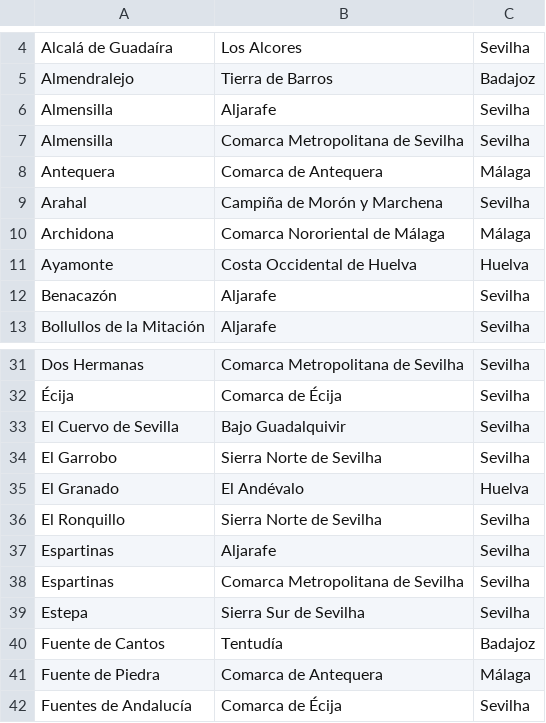
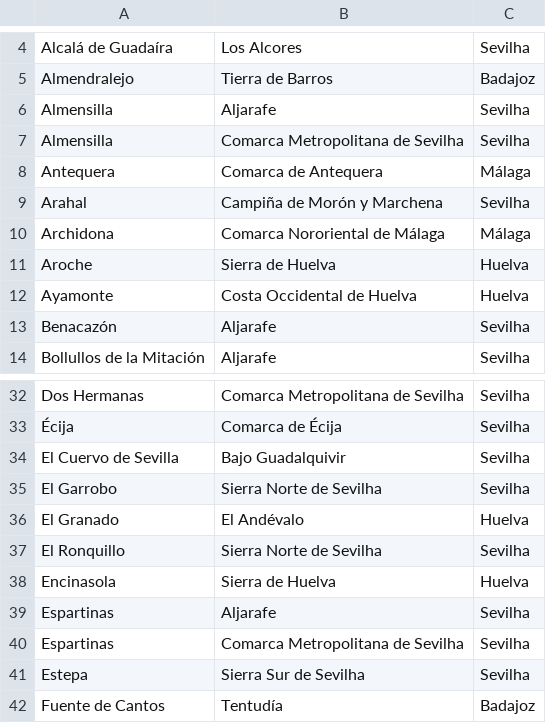
Before and after one commit to migueldgoncalves/Viajar, a CSV file: src/viajar/base_dados/comarca.csv, drawn as a sheet; only a part is shown, gaps mark what is left out; the shorter side is filled out with more unchanged rows; the diff names each change by its address in the sheet, - before the commit and + after, or states it on an @@ line.

```diff
--- a/src/viajar/base_dados/comarca.csv
+++ b/src/viajar/base_dados/comarca.csv
+row 11: Aroche | Sierra de Huelva | Huelva
+row 38: Encinasola | Sierra de Huelva | Huelva
```
Also changed, not shown: src/viajar/base_dados/destino.csv, src/viajar/base_dados/ligacao.csv, 5 other files.
